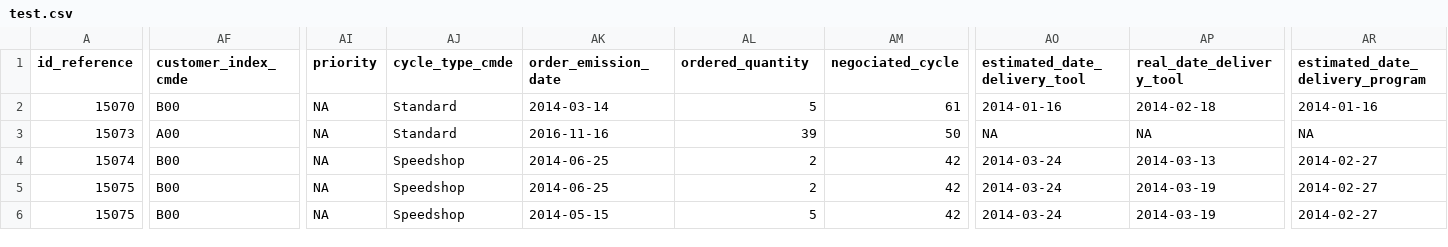
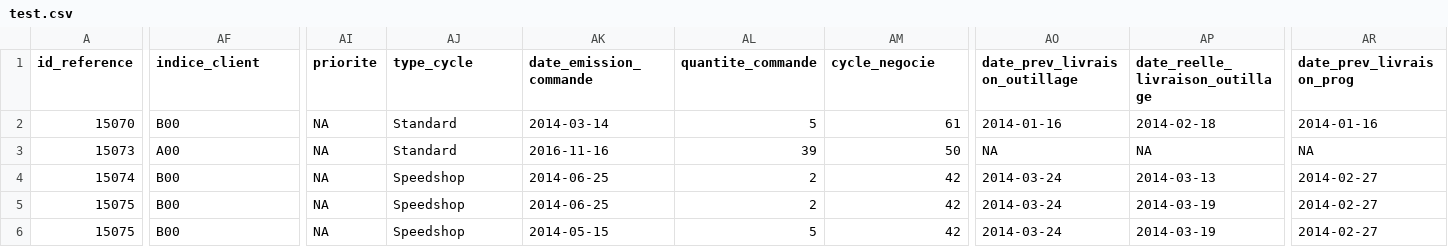
Before and after one commit to mathieuHa/GEHackatonApp, a CSV file: Advanced Manufacturing challenge/data/test.csv, drawn as a sheet; only a part is shown, gaps mark what is left out; the diff covers the shown part only; the diff names each change by its address in the sheet, - before the commit and + after, or states it on an @@ line.

```diff
--- a/Advanced Manufacturing challenge/data/test.csv
+++ b/Advanced Manufacturing challenge/data/test.csv
-AF1: customer_index_cmde
+AF1: indice_client
-AI1: priority
+AI1: priorite
-AJ1: cycle_type_cmde
+AJ1: type_cycle
-AK1: order_emission_date
+AK1: date_emission_commande
-AL1: ordered_quantity
+AL1: quantite_commande
-AM1: negociated_cycle
+AM1: cycle_negocie
-AO1: estimated_date_delivery_tool
+AO1: date_prev_livraison_outillage
-AP1: real_date_delivery_tool
+AP1: date_reelle_livraison_outillage
-AR1: estimated_date_delivery_program
+AR1: date_prev_livraison_prog
```
Also changed, not shown: 37 edited cells elsewhere in this file, 1 other file.
